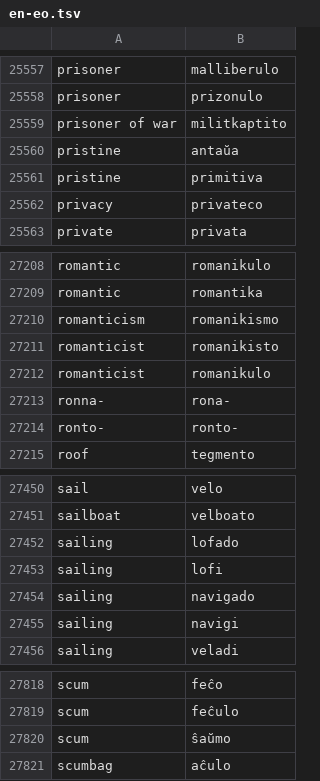
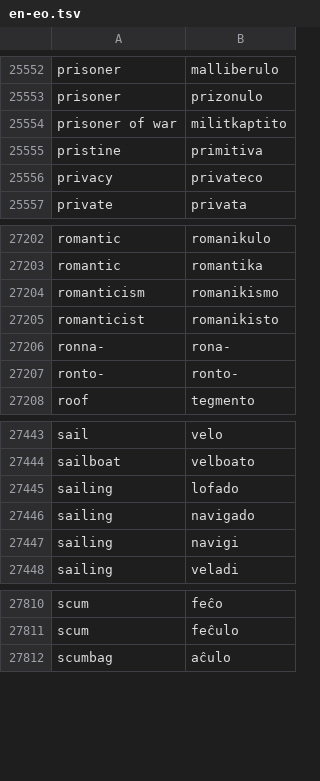
Before and after one commit to kotchwane/bona-vortaro, a TSV file: app/src/main/assets/vikivortaro/en-eo.tsv, drawn as a sheet; only a part is shown, gaps mark what is left out; the diff covers the shown part only.

```diff
--- a/app/src/main/assets/vikivortaro/en-eo.tsv
+++ b/app/src/main/assets/vikivortaro/en-eo.tsv
@@ -25559,3 +25554,2 @@ prisoner	prizonulo
 prisoner of war	militkaptito
-pristine	antaŭa
 pristine	primitiva
@@ -27211,3 +27205,2 @@ romanticism	romanikismo
 romanticist	romanikisto
-romanticist	romanikulo
 ronna-	rona-
@@ -27452,3 +27445,2 @@ sailboat	velboato
 sailing	lofado
-sailing	lofi
 sailing	navigado
@@ -27819,3 +27811,2 @@ scum	feĉo
 scum	feĉulo
-scum	ŝaŭmo
 scumbag	aĉulo
```
Also changed, not shown: 5 removed rows elsewhere in this file, app/src/main/assets/vikivortaro/eo-en.tsv, 4 other files.
